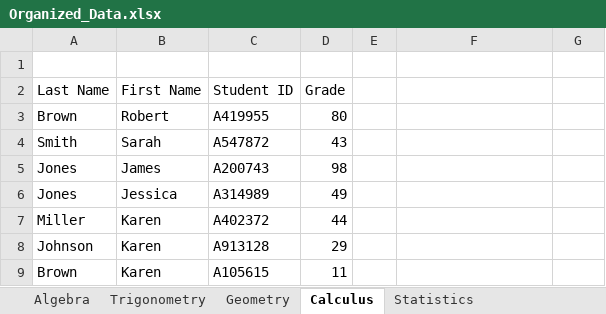
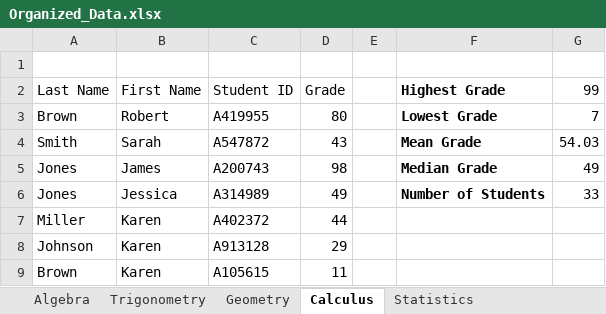
Before and after one commit to Gsafsten/IS303formatGrades, an Excel workbook: Organized_Data.xlsx, sheet Calculus, drawn as a sheet; only a part is shown; values as stored, in another font and other column widths than the file's, no borders; the diff names each change by its address in the sheet, - before the commit and + after, or states it on an @@ line.

```diff
--- a/Organized_Data.xlsx (sheet Calculus)
+++ b/Organized_Data.xlsx (sheet Calculus)
-F2: (empty)
+F2: Highest Grade
-G2: (empty)
+G2: 99
-F3 (Highest Grade): (empty)
+F3 (Highest Grade): Lowest Grade
-G3 (99): (empty)
+G3 (99): 7
-F4 (Highest Grade): (empty)
+F4 (Highest Grade): Mean Grade
-G4 (99): (empty)
+G4 (99): 54.03
-F5 (Highest Grade): (empty)
+F5 (Highest Grade): Median Grade
-G5 (99): (empty)
+G5 (99): 49
-F6 (Highest Grade): (empty)
+F6 (Highest Grade): Number of Students
-G6 (99): (empty)
+G6 (99): 33
```
Also changed, not shown: sheet Geometry, sheet Trigonometry, sheet Statistics, sheet Algebra, Poorly_Organized_Data_1.xlsx, 4 other files.
